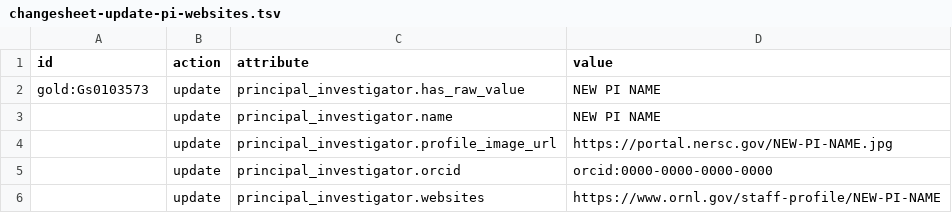
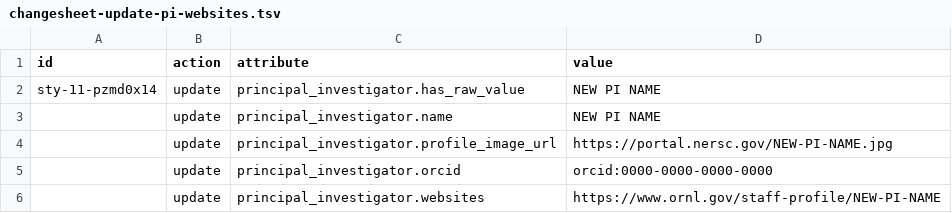
Before and after one commit to microbiomedata/nmdc-runtime, a TSV file: metadata-translation/notebooks/data/changesheet-update-pi-websites.tsv, drawn as a sheet.

Commit message:
Update changesheet-update-pi-websites.tsv
update to nmdc style identifier.

```diff
--- a/metadata-translation/notebooks/data/changesheet-update-pi-websites.tsv
+++ b/metadata-translation/notebooks/data/changesheet-update-pi-websites.tsv
@@ -1,3 +1,3 @@
 id	action	attribute	value
-gold:Gs0103573	update	principal_investigator.has_raw_value	NEW PI NAME
+sty-11-pzmd0x14	update	principal_investigator.has_raw_value	NEW PI NAME
 	update	principal_investigator.name	NEW PI NAME
```
